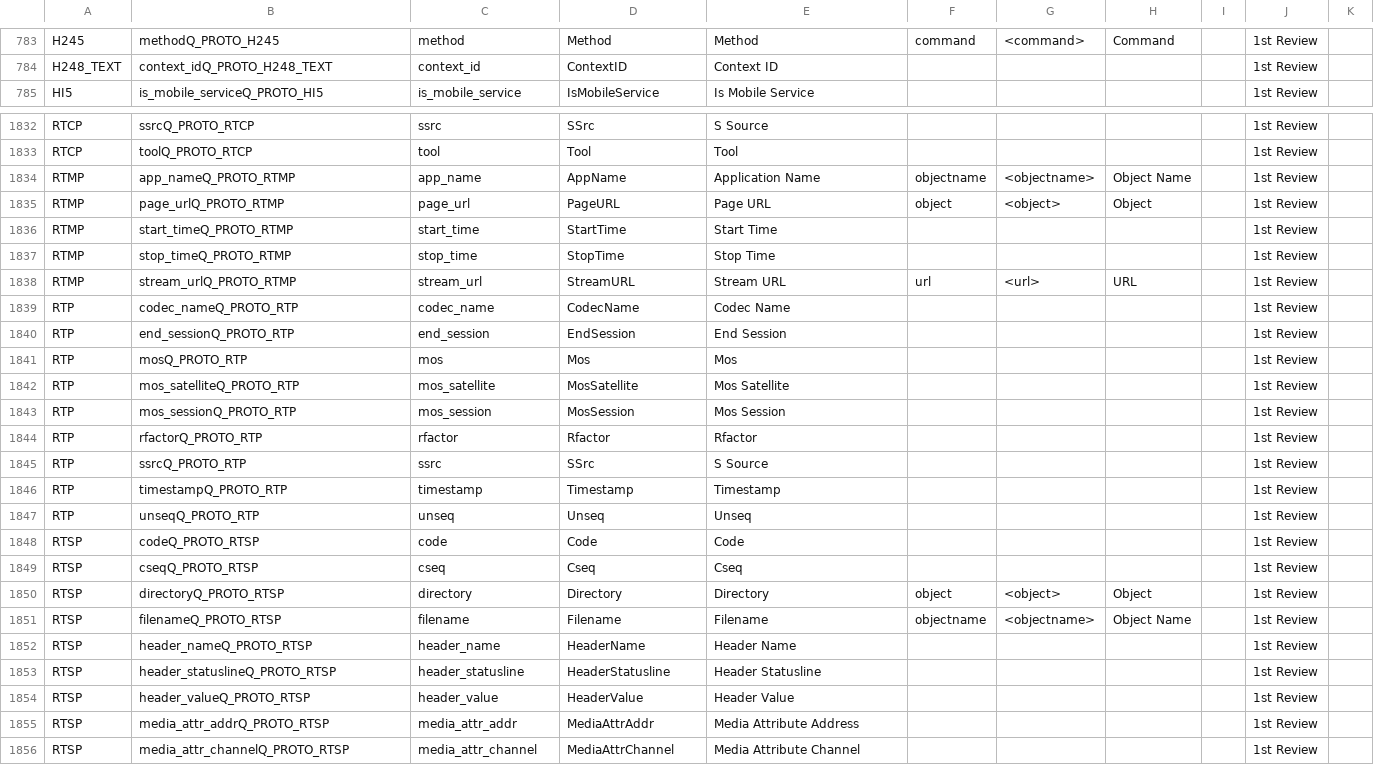
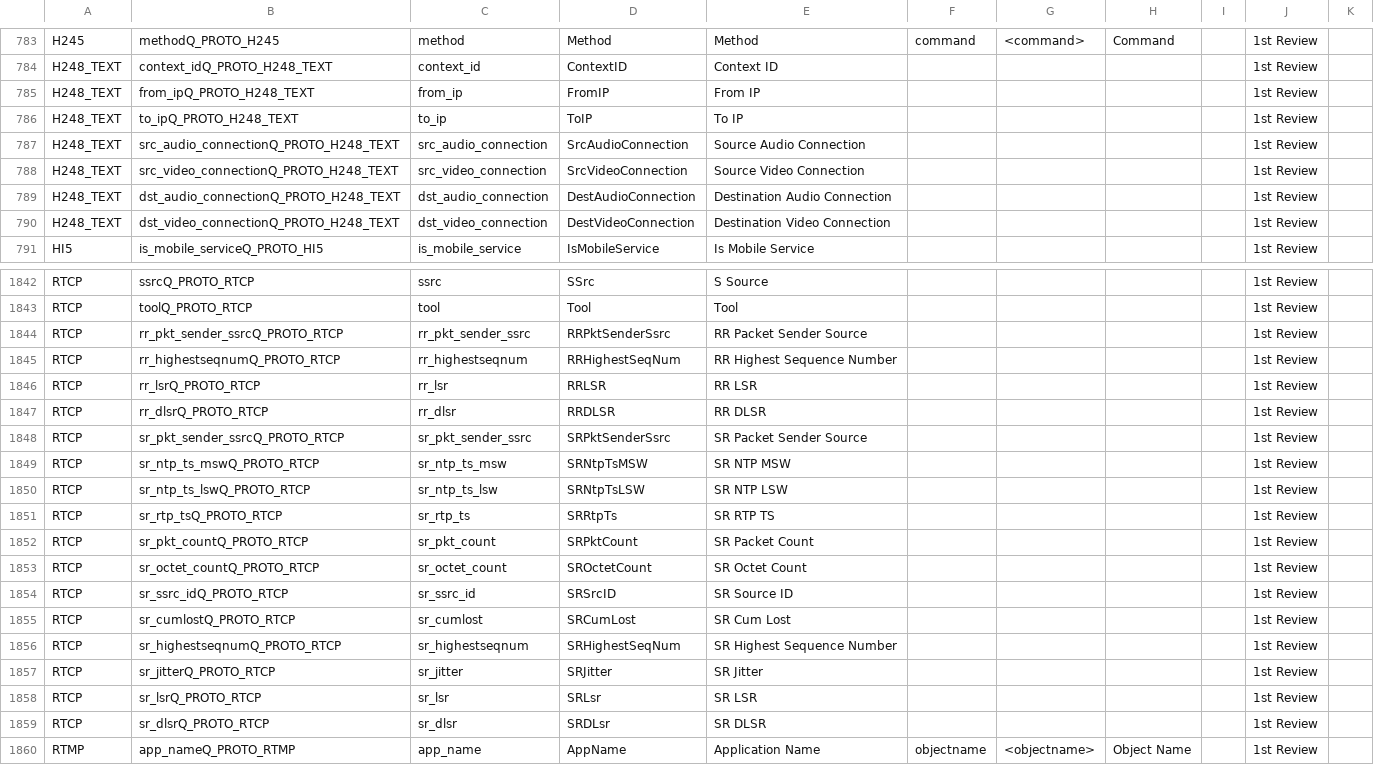
Before and after one commit to harper-carroll/kibana, a CSV file: resources/NetMonFieldNames.csv, drawn as a sheet; only a part is shown, gaps mark what is left out; the shorter side is filled out with more unchanged rows; the diff covers the shown part only.

Commit message:
Updated protobundle to 1.7.2

```diff
--- a/resources/NetMonFieldNames.csv
+++ b/resources/NetMonFieldNames.csv
@@ -784,2 +784,8 @@ H245,methodQ_PROTO_H245,method,Method,Method,command,<command>,Command,,1st Revi
 H248_TEXT,context_idQ_PROTO_H248_TEXT,context_id,ContextID,Context ID,,,,,1st Review,,,,,,,,,,,,,,,,,,,,,,,,,,,,,,,,
+H248_TEXT,from_ipQ_PROTO_H248_TEXT,from_ip,FromIP,From IP,,,,,1st Review,,,,,,,,,,,,,,,,,,,,,,,,,,,,,,,,
+H248_TEXT,to_ipQ_PROTO_H248_TEXT,to_ip,ToIP,To IP,,,,,1st Review,,,,,,,,,,,,,,,,,,,,,,,,,,,,,,,,
+H248_TEXT,src_audio_connectionQ_PROTO_H248_TEXT,src_audio_connection,SrcAudioConnection,Source Audio Connection,,,,,1st Review,,,,,,,,,,,,,,,,,,,,,,,,,,,,,,,,
+H248_TEXT,src_video_connectionQ_PROTO_H248_TEXT,src_video_connection,SrcVideoConnection,Source Video Connection,,,,,1st Review,,,,,,,,,,,,,,,,,,,,,,,,,,,,,,,,
+H248_TEXT,dst_audio_connectionQ_PROTO_H248_TEXT,dst_audio_connection,DestAudioConnection,Destination Audio Connection,,,,,1st Review,,,,,,,,,,,,,,,,,,,,,,,,,,,,,,,,
+H248_TEXT,dst_video_connectionQ_PROTO_H248_TEXT,dst_video_connection,DestVideoConnection,Destination Video Connection,,,,,1st Review,,,,,,,,,,,,,,,,,,,,,,,,,,,,,,,,
 HI5,is_mobile_serviceQ_PROTO_HI5,is_mobile_service,IsMobileService,Is Mobile Service,,,,,1st Review,,,,,,,,,,,,,,,,,,,,,,,,,,,,,,,,
@@ -1833,2 +1843,18 @@ RTCP,ssrcQ_PROTO_RTCP,ssrc,SSrc,S Source,,,,,1st Review,,,,,,,,,,,,,,,,,,,,,,,,,
 RTCP,toolQ_PROTO_RTCP,tool,Tool,Tool,,,,,1st Review,,,,,,,,,,,,,,,,,,,,,,,,,,,,,,,,
+RTCP,rr_pkt_sender_ssrcQ_PROTO_RTCP,rr_pkt_sender_ssrc,RRPktSenderSsrc,RR Packet Sender Source,,,,,1st Review,,,,,,,,,,,,,,,,,,,,,,,,,,,,,,,,
+RTCP,rr_highestseqnumQ_PROTO_RTCP,rr_highestseqnum,RRHighestSeqNum,RR Highest Sequence Number,,,,,1st Review,,,,,,,,,,,,,,,,,,,,,,,,,,,,,,,,
+RTCP,rr_lsrQ_PROTO_RTCP,rr_lsr,RRLSR,RR LSR,,,,,1st Review,,,,,,,,,,,,,,,,,,,,,,,,,,,,,,,,
+RTCP,rr_dlsrQ_PROTO_RTCP,rr_dlsr,RRDLSR,RR DLSR,,,,,1st Review,,,,,,,,,,,,,,,,,,,,,,,,,,,,,,,,
+RTCP,sr_pkt_sender_ssrcQ_PROTO_RTCP,sr_pkt_sender_ssrc,SRPktSenderSsrc,SR Packet Sender Source,,,,,1st Review,,,,,,,,,,,,,,,,,,,,,,,,,,,,,,,,
+RTCP,sr_ntp_ts_mswQ_PROTO_RTCP,sr_ntp_ts_msw,SRNtpTsMSW,SR NTP MSW,,,,,1st Review,,,,,,,,,,,,,,,,,,,,,,,,,,,,,,,,
+RTCP,sr_ntp_ts_lswQ_PROTO_RTCP,sr_ntp_ts_lsw,SRNtpTsLSW,SR NTP LSW,,,,,1st Review,,,,,,,,,,,,,,,,,,,,,,,,,,,,,,,,
+RTCP,sr_rtp_tsQ_PROTO_RTCP,sr_rtp_ts,SRRtpTs,SR RTP TS,,,,,1st Review,,,,,,,,,,,,,,,,,,,,,,,,,,,,,,,,
+RTCP,sr_pkt_countQ_PROTO_RTCP,sr_pkt_count,SRPktCount,SR Packet Count,,,,,1st Review,,,,,,,,,,,,,,,,,,,,,,,,,,,,,,,,
+RTCP,sr_octet_countQ_PROTO_RTCP,sr_octet_count,SROctetCount,SR Octet Count,,,,,1st Review,,,,,,,,,,,,,,,,,,,,,,,,,,,,,,,,
+RTCP,sr_ssrc_idQ_PROTO_RTCP,sr_ssrc_id,SRSrcID,SR Source ID,,,,,1st Review,,,,,,,,,,,,,,,,,,,,,,,,,,,,,,,,
+RTCP,sr_cumlostQ_PROTO_RTCP,sr_cumlost,SRCumLost,SR Cum Lost,,,,,1st Review,,,,,,,,,,,,,,,,,,,,,,,,,,,,,,,,
+RTCP,sr_highestseqnumQ_PROTO_RTCP,sr_highestseqnum,SRHighestSeqNum,SR Highest Sequence Number,,,,,1st Review,,,,,,,,,,,,,,,,,,,,,,,,,,,,,,,,
+RTCP,sr_jitterQ_PROTO_RTCP,sr_jitter,SRJitter,SR Jitter,,,,,1st Review,,,,,,,,,,,,,,,,,,,,,,,,,,,,,,,,
+RTCP,sr_lsrQ_PROTO_RTCP,sr_lsr,SRLsr,SR LSR,,,,,1st Review,,,,,,,,,,,,,,,,,,,,,,,,,,,,,,,,
+RTCP,sr_dlsrQ_PROTO_RTCP,sr_dlsr,SRDLsr,SR DLSR,,,,,1st Review,,,,,,,,,,,,,,,,,,,,,,,,,,,,,,,,
 RTMP,app_nameQ_PROTO_RTMP,app_name,AppName,Application Name,objectname,<objectname>,Object Name,,1st Review,,,,,,,,,,,,,,,,,,,,,,,,,,,,,,,,
```
Also changed, not shown: 6 added rows elsewhere in this file, resources/Applications.csv, resources/ProtocolDescriptions.csv, 5 other files.
